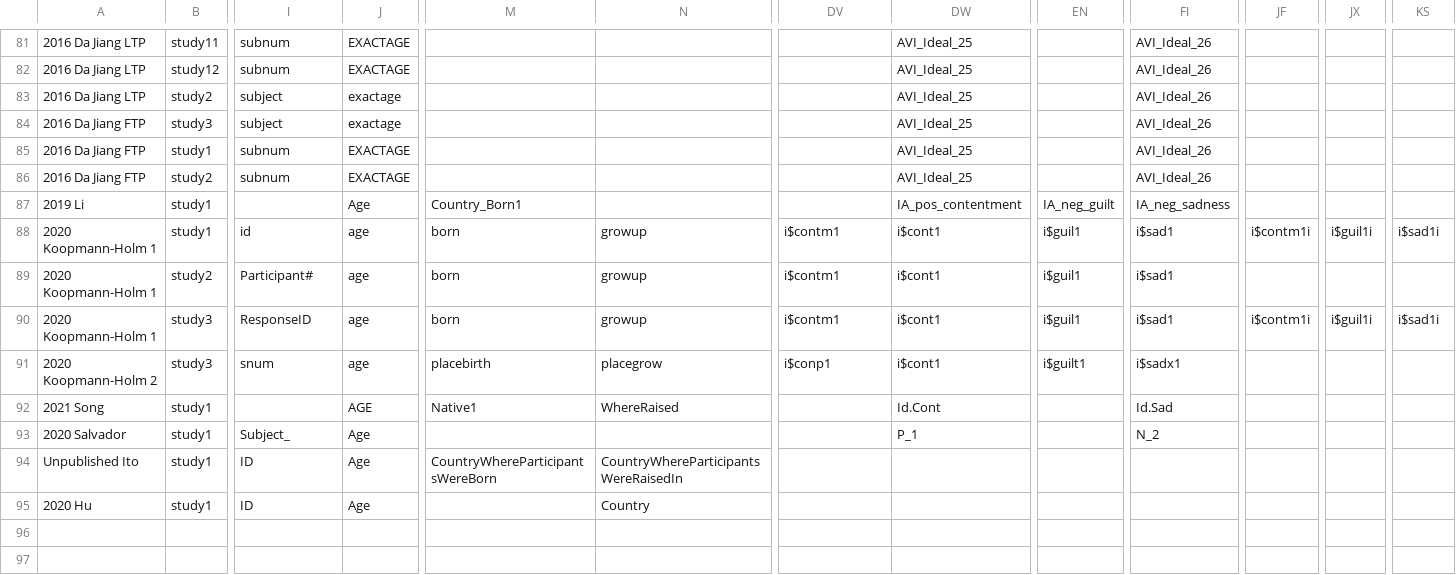
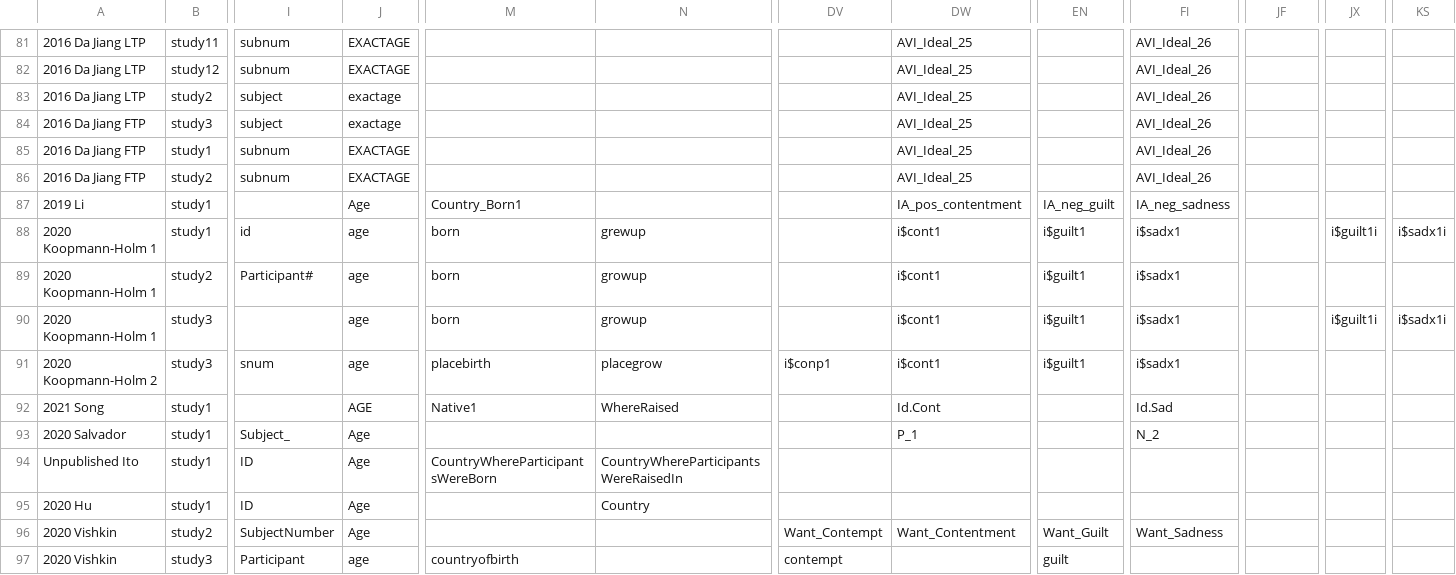
Before and after one commit to mlko53/IA-Meta, a CSV file: preprocess/config/var_name_dict.csv, drawn as a sheet; only a part is shown, gaps mark what is left out; rows hold the shown columns only; the diff names each change by its address in the sheet, - before the commit and + after, or states it on an @@ line.

Commit message:
Added 2020 Vishkin and updates to Koopmann-Holm 1

```diff
--- a/preprocess/config/var_name_dict.csv
+++ b/preprocess/config/var_name_dict.csv
-N88: growup
+N88: grewup
-DV88:DV90: i$contm1
+DV88:DV90: (empty)
-EN88:EN90: i$guil1
+EN88:EN90: i$guilt1
-FI88:FI90: i$sad1
+FI88:FI90: i$sadx1
-JF88: i$contm1i
+JF88: (empty)
-JX88: i$guil1i
+JX88: i$guilt1i
-KS88: i$sad1i
+KS88: i$sadx1i
-I90: ResponseID
+I90: (empty)
-JF90: i$contm1i
+JF90: (empty)
-JX90: i$guil1i
+JX90: i$guilt1i
-KS90: i$sad1i
+KS90: i$sadx1i
+row 96: 2020 Vishkin | study2 | SubjectNumber | Age |  |  | Want_Contempt | Want_Contentment | Want_Guilt | Want_Sadness
+row 97: 2020 Vishkin | study3 | Participant | age | countryofbirth |  | contempt |  | guilt
```
Also changed, not shown: 3 other files.
